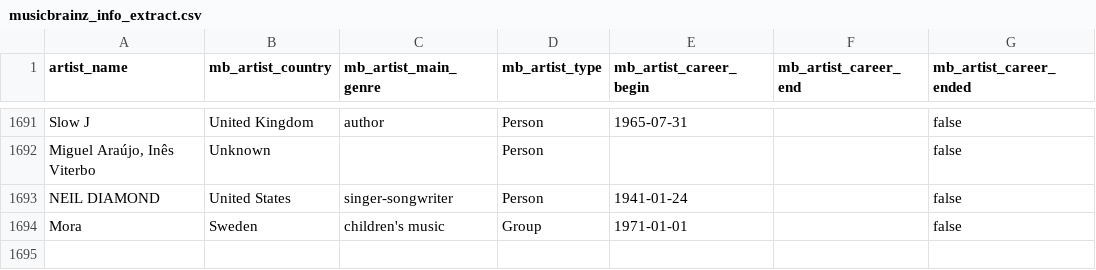
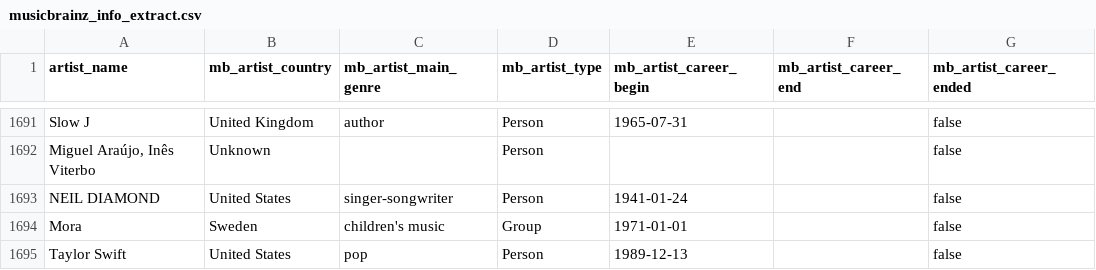
Before and after one commit to Tyainss/portuguese-radio-analysis, a CSV file: extract_folder/musicbrainz_info_extract.csv, drawn as a sheet; only a part is shown, gaps mark what is left out; the diff names each change by its address in the sheet, - before the commit and + after, or states it on an @@ line.

```diff
--- a/extract_folder/musicbrainz_info_extract.csv
+++ b/extract_folder/musicbrainz_info_extract.csv
+row 1695: Taylor Swift | United States | pop | Person | 1989-12-13 |  | false
```
Also changed, not shown: extract_folder/lyrics_info_extract.csv, extract_folder/spotify_info_extract.csv, 7 other files.
